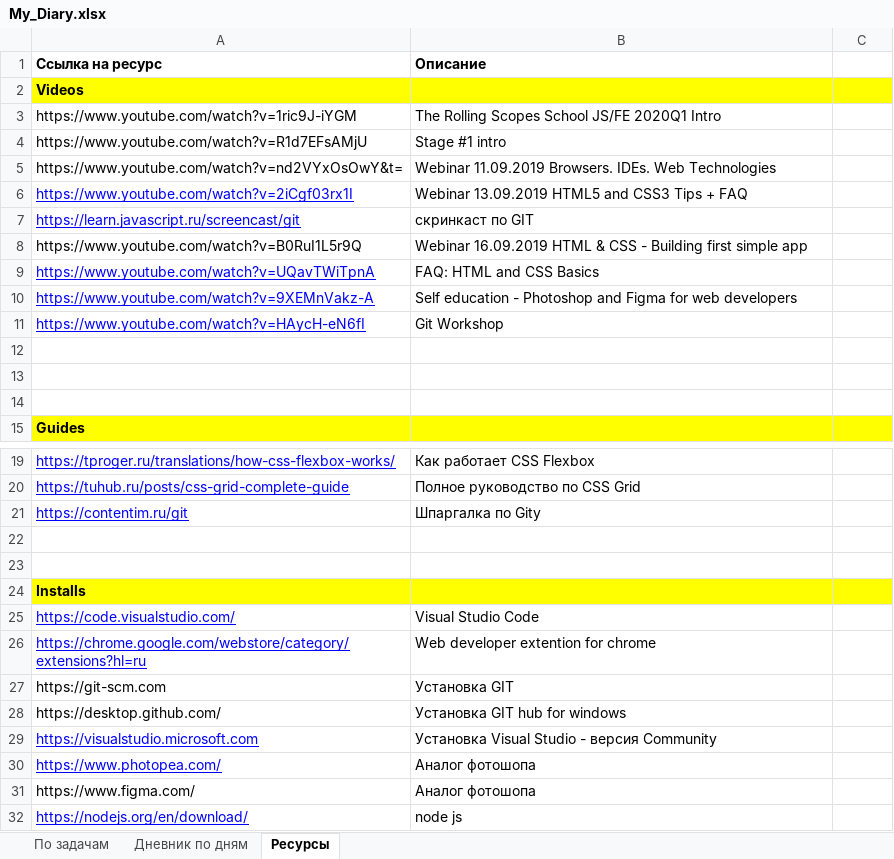
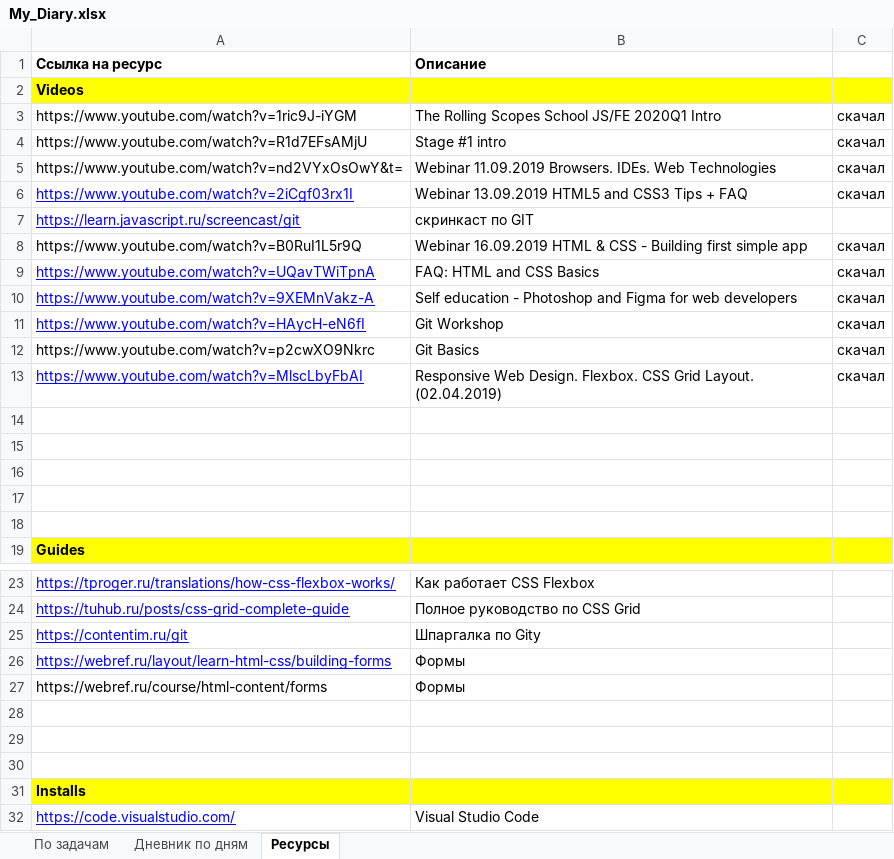
Before and after one commit to AndreiMedvedevSaratov/My_Learning_Diary, an Excel workbook: My_Diary.xlsx, sheet Ресурсы, drawn as a sheet; only a part is shown, gaps mark what is left out; the shorter side is filled out with more unchanged rows; values as stored, in another font and other column widths than the file's, no borders; the diff names each change by its address in the sheet, - before the commit and + after, or states it on an @@ line.

```diff
--- a/My_Diary.xlsx (sheet Ресурсы)
+++ b/My_Diary.xlsx (sheet Ресурсы)
-C3:C6: (empty)
+C3:C6: скачал
-C8:C11: (empty)
+C8:C11: скачал
+row 12: https://www.youtube.com/watch?v=p2cwXO9Nkrc | Git Basics | скачал
+row 13: https://www.youtube.com/watch?v=MlscLbyFbAI | Responsive Web Design. Flexbox. CSS Grid Layout. (02.04.2019) | скачал
+row 14: (empty)
+row 15: (empty)
+row 26: https://webref.ru/layout/learn-html-css/building-forms | Формы
+row 27: https://webref.ru/course/html-content/forms | Формы
+row 28: (empty)
```
Also changed, not shown: sheet Дневник по дням, sheet По задачам.
